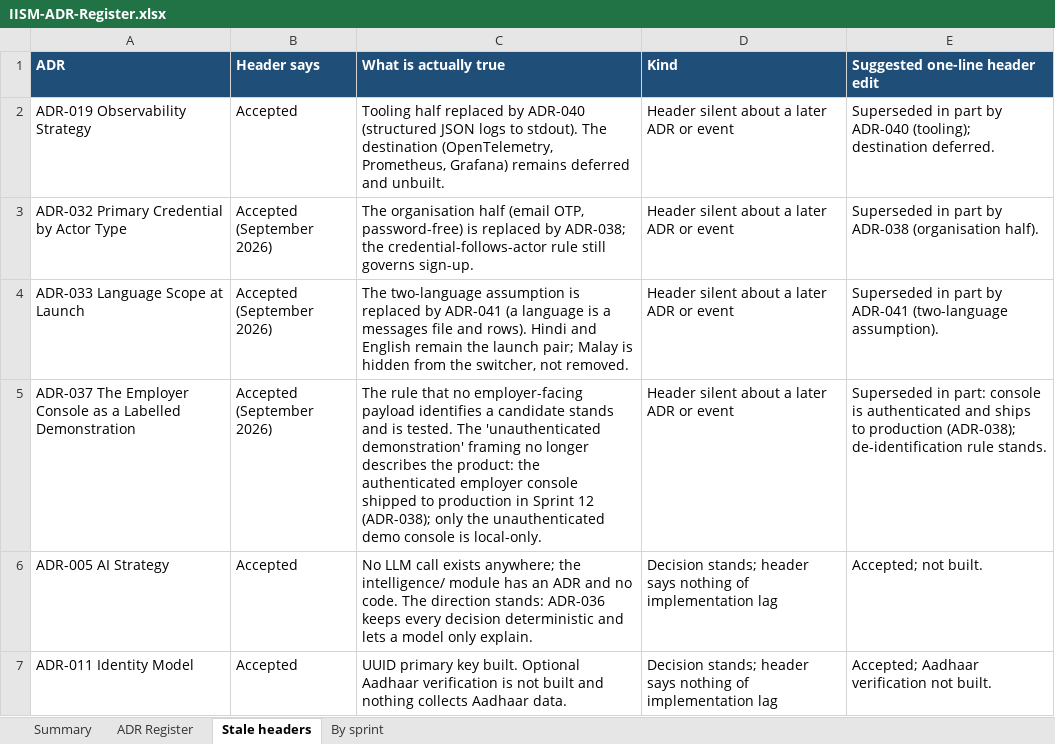
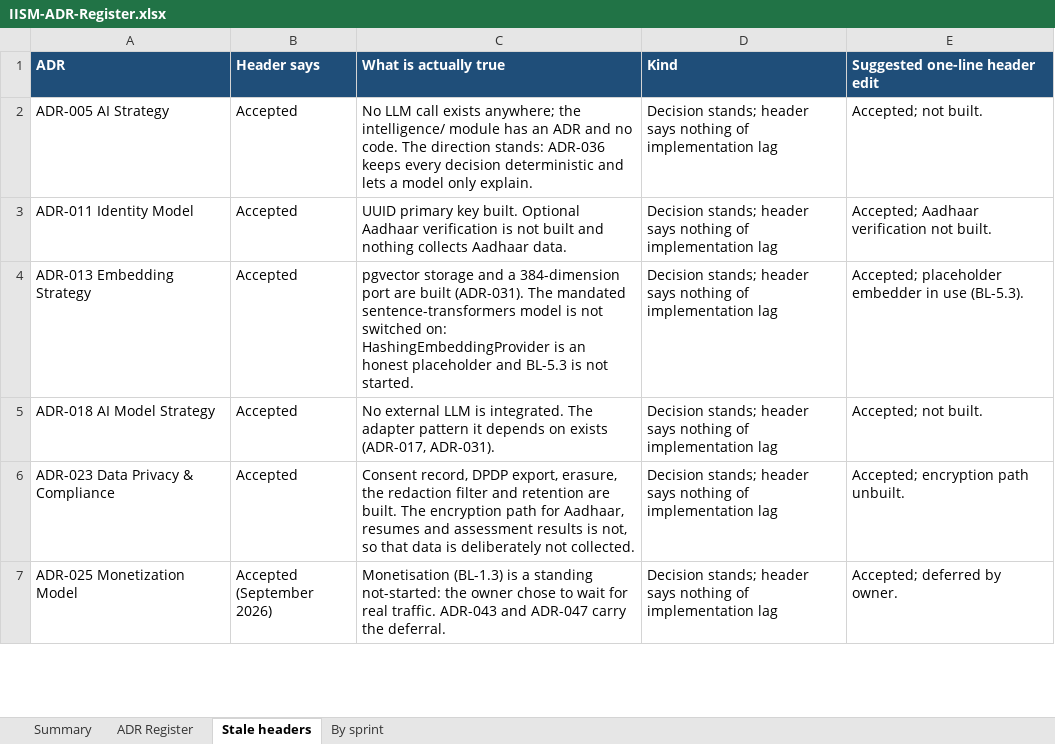
Before and after one commit to hegdekattehnew/iism, an Excel workbook: docs/adr/IISM-ADR-Register.xlsx, sheet Stale headers, drawn as a sheet; only a part is shown; the shorter side is filled out with more unchanged rows; values as stored, in another font and other column widths than the file's, no borders; the diff names each change by its address in the sheet, - before the commit and + after, or states it on an @@ line.

```diff
--- a/docs/adr/IISM-ADR-Register.xlsx (sheet Stale headers)
+++ b/docs/adr/IISM-ADR-Register.xlsx (sheet Stale headers)
-row 2: ADR-019 Observability Strategy | Accepted | Tooling half replaced by ADR-040 (structured JSON logs to stdout). The destination (OpenTelemetry, Prometheus, Grafana) remains deferred and unbuilt. | Header silent about a later ADR or event | Superseded in part by ADR-040 (tooling); destination deferred.
-row 3: ADR-032 Primary Credential by Actor Type | Accepted (September 2026) | The organisation half (email OTP, password-free) is replaced by ADR-038; the credential-follows-actor rule still governs sign-up. | Header silent about a later ADR or event | Superseded in part by ADR-038 (organisation half).
-row 4: ADR-033 Language Scope at Launch | Accepted (September 2026) | The two-language assumption is replaced by ADR-041 (a language is a messages file and rows). Hindi and English remain the launch pair; Malay is hidden from the switcher, not removed. | Header silent about a later ADR or event | Superseded in part by ADR-041 (two-language assumption).
-row 5: ADR-037 The Employer Console as a Labelled Demonstration | Accepted (September 2026) | The rule that no employer-facing payload identifies a candidate stands and is tested. The 'unauthenticated demonstration' framing no longer describes the product: the authenticated employer console shipped to production in Sprint 12 (ADR-038); only the unauthenticated demo console is local-only. | Header silent about a later ADR or event | Superseded in part: console is authenticated and ships to production (ADR-038); de-identification rule stands.
```
Also changed, not shown: sheet ADR Register, sheet Summary, sheet By sprint, 43 other files.
